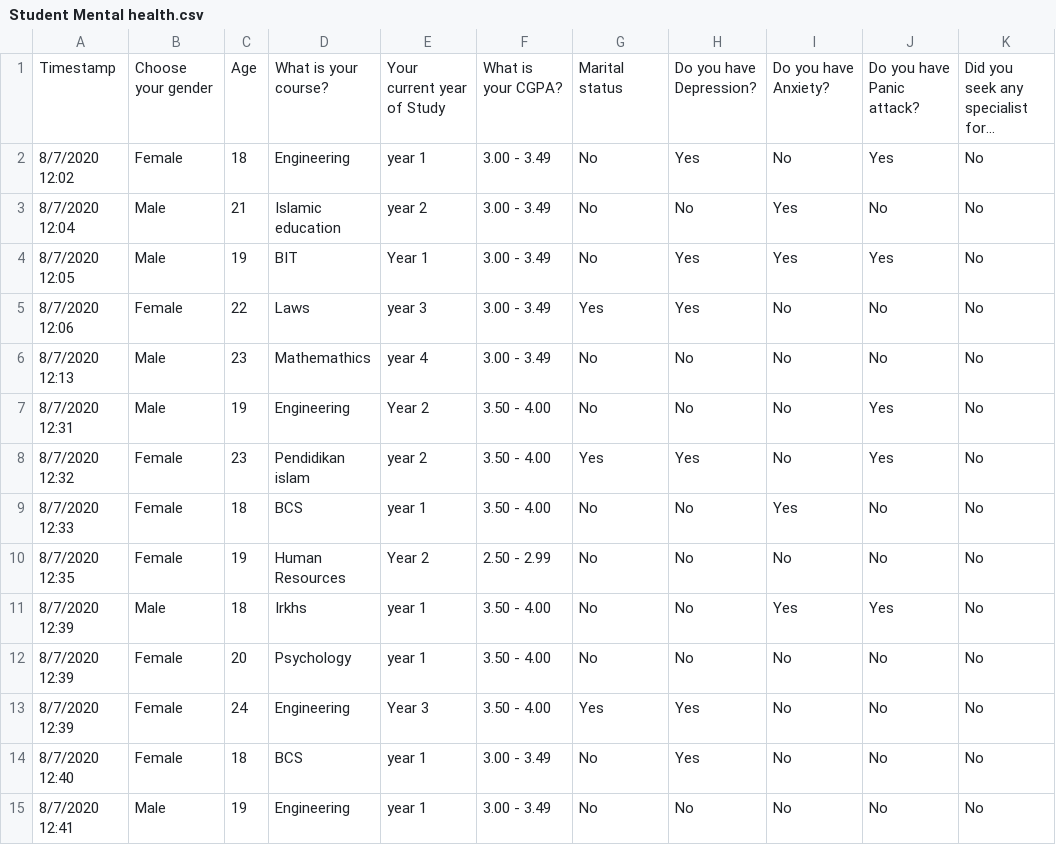
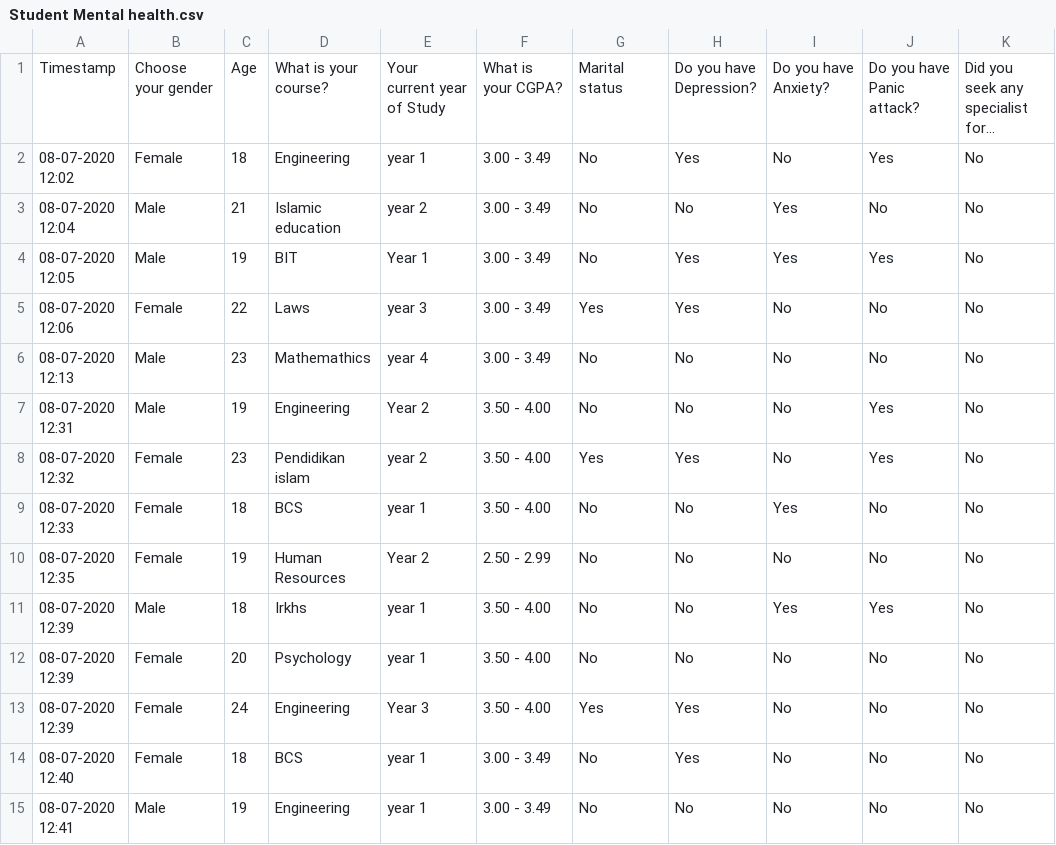
Before and after one commit to palvikascs242535-a11y/Data-Analysis-with-SAS-SPSS-R, a CSV file: Student Mental health.csv, drawn as a sheet; only a part is shown; long unchanged cells end in …; the diff covers the shown part only; the diff names each change by its address in the sheet, - before the commit and + after, or states it on an @@ line.

```diff
--- a/Student Mental health.csv
+++ b/Student Mental health.csv
-A2: 8/7/2020 12:02
+A2: 08-07-2020 12:02
-A3: 8/7/2020 12:04
+A3: 08-07-2020 12:04
-A4: 8/7/2020 12:05
+A4: 08-07-2020 12:05
-A5: 8/7/2020 12:06
+A5: 08-07-2020 12:06
-A6: 8/7/2020 12:13
+A6: 08-07-2020 12:13
-A7: 8/7/2020 12:31
+A7: 08-07-2020 12:31
-A8: 8/7/2020 12:32
+A8: 08-07-2020 12:32
-A9: 8/7/2020 12:33
+A9: 08-07-2020 12:33
-A10: 8/7/2020 12:35
+A10: 08-07-2020 12:35
-A11:A13: 8/7/2020 12:39
+A11:A13: 08-07-2020 12:39
-A14: 8/7/2020 12:40
+A14: 08-07-2020 12:40
-A15: 8/7/2020 12:41
+A15: 08-07-2020 12:41
```
Also changed, not shown: 87 edited cells elsewhere in this file, 2 other files.
